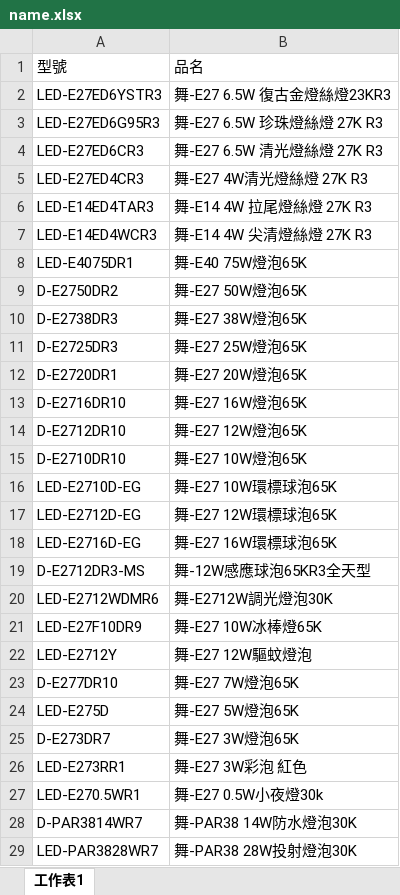
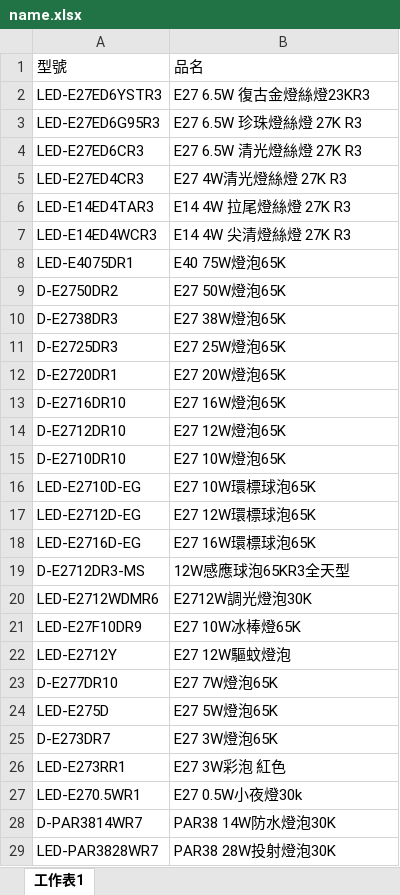
Before and after one commit to kuperss/local-price-pwa, an Excel workbook: name.xlsx, sheet 工作表1, drawn as a sheet; only a part is shown; values as stored, in another font and other column widths than the file's, no borders; the diff covers the shown part only; the diff names each change by its address in the sheet, - before the commit and + after, or states it on an @@ line.

Commit message:
Update name mapping workbook

```diff
--- a/name.xlsx (sheet 工作表1)
+++ b/name.xlsx (sheet 工作表1)
-B2: 舞-E27 6.5W 復古金燈絲燈23KR3
+B2: E27 6.5W 復古金燈絲燈23KR3
-B3: 舞-E27 6.5W 珍珠燈絲燈 27K R3
+B3: E27 6.5W 珍珠燈絲燈 27K R3
-B4: 舞-E27 6.5W 清光燈絲燈 27K R3
+B4: E27 6.5W 清光燈絲燈 27K R3
-B5: 舞-E27 4W清光燈絲燈 27K R3
+B5: E27 4W清光燈絲燈 27K R3
-B6: 舞-E14 4W 拉尾燈絲燈 27K R3
+B6: E14 4W 拉尾燈絲燈 27K R3
-B7: 舞-E14 4W 尖清燈絲燈 27K R3
+B7: E14 4W 尖清燈絲燈 27K R3
-B8: 舞-E40 75W燈泡65K
+B8: E40 75W燈泡65K
-B9: 舞-E27 50W燈泡65K
+B9: E27 50W燈泡65K
-B10: 舞-E27 38W燈泡65K
+B10: E27 38W燈泡65K
-B11: 舞-E27 25W燈泡65K
+B11: E27 25W燈泡65K
-B12: 舞-E27 20W燈泡65K
+B12: E27 20W燈泡65K
-B13: 舞-E27 16W燈泡65K
+B13: E27 16W燈泡65K
-B14: 舞-E27 12W燈泡65K
+B14: E27 12W燈泡65K
-B15: 舞-E27 10W燈泡65K
+B15: E27 10W燈泡65K
-B16: 舞-E27 10W環標球泡65K
+B16: E27 10W環標球泡65K
-B17: 舞-E27 12W環標球泡65K
+B17: E27 12W環標球泡65K
-B18: 舞-E27 16W環標球泡65K
+B18: E27 16W環標球泡65K
-B19: 舞-12W感應球泡65KR3全天型
+B19: 12W感應球泡65KR3全天型
-B20: 舞-E2712W調光燈泡30K
+B20: E2712W調光燈泡30K
-B21: 舞-E27 10W冰棒燈65K
+B21: E27 10W冰棒燈65K
-B22: 舞-E27 12W驅蚊燈泡
+B22: E27 12W驅蚊燈泡
-B23: 舞-E27 7W燈泡65K
+B23: E27 7W燈泡65K
-B24: 舞-E27 5W燈泡65K
+B24: E27 5W燈泡65K
-B25: 舞-E27 3W燈泡65K
+B25: E27 3W燈泡65K
-B26: 舞-E27 3W彩泡 紅色
+B26: E27 3W彩泡 紅色
-B27: 舞-E27 0.5W小夜燈30k
+B27: E27 0.5W小夜燈30k
-B28: 舞-PAR38 14W防水燈泡30K
+B28: PAR38 14W防水燈泡30K
-B29: 舞-PAR38 28W投射燈泡30K
+B29: PAR38 28W投射燈泡30K
```
Also changed, not shown: 421 edited cells elsewhere in this sheet.
